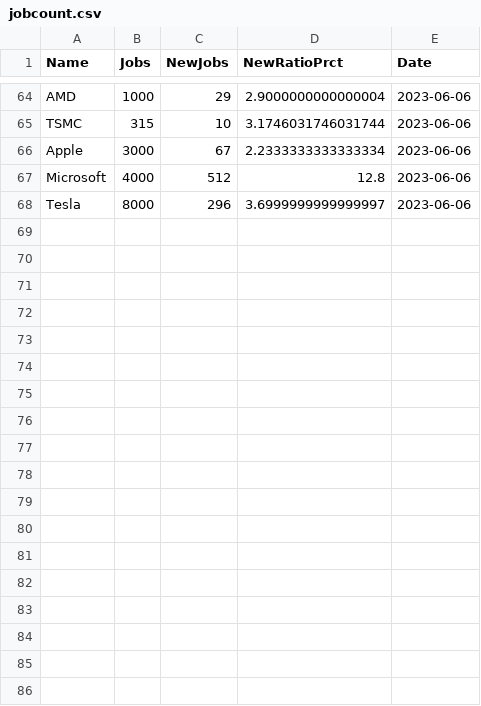
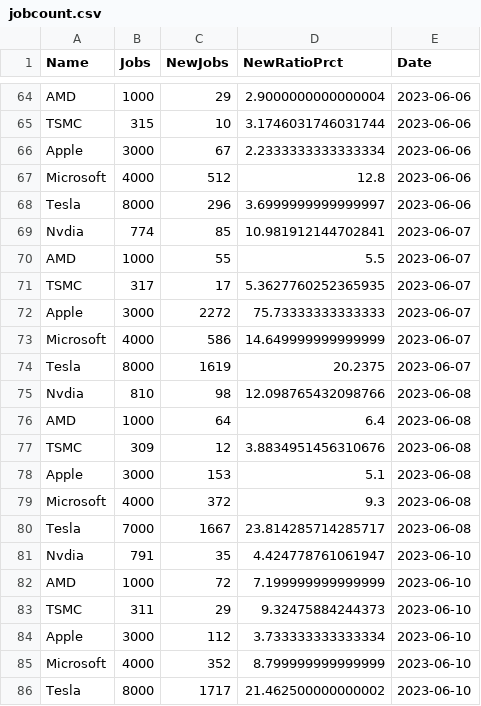
Before and after one commit to tcn1john/Misc_indicator_fetching, a CSV file: jobcount.csv, drawn as a sheet; only a part is shown, gaps mark what is left out; the diff names each change by its address in the sheet, - before the commit and + after, or states it on an @@ line.

Commit message:
csv update

```diff
--- a/jobcount.csv
+++ b/jobcount.csv
+row 69: Nvdia | 774 | 85 | 10.981912144702841 | 2023-06-07
+row 70: AMD | 1000 | 55 | 5.5 | 2023-06-07
+row 71: TSMC | 317 | 17 | 5.3627760252365935 | 2023-06-07
+row 72: Apple | 3000 | 2272 | 75.73333333333333 | 2023-06-07
+row 73: Microsoft | 4000 | 586 | 14.649999999999999 | 2023-06-07
+row 74: Tesla | 8000 | 1619 | 20.2375 | 2023-06-07
+row 75: Nvdia | 810 | 98 | 12.098765432098766 | 2023-06-08
+row 76: AMD | 1000 | 64 | 6.4 | 2023-06-08
+row 77: TSMC | 309 | 12 | 3.8834951456310676 | 2023-06-08
+row 78: Apple | 3000 | 153 | 5.1 | 2023-06-08
+row 79: Microsoft | 4000 | 372 | 9.3 | 2023-06-08
+row 80: Tesla | 7000 | 1667 | 23.814285714285717 | 2023-06-08
+row 81: Nvdia | 791 | 35 | 4.424778761061947 | 2023-06-10
+row 82: AMD | 1000 | 72 | 7.199999999999999 | 2023-06-10
+row 83: TSMC | 311 | 29 | 9.32475884244373 | 2023-06-10
+row 84: Apple | 3000 | 112 | 3.733333333333334 | 2023-06-10
+row 85: Microsoft | 4000 | 352 | 8.799999999999999 | 2023-06-10
+row 86: Tesla | 8000 | 1717 | 21.462500000000002 | 2023-06-10
```
